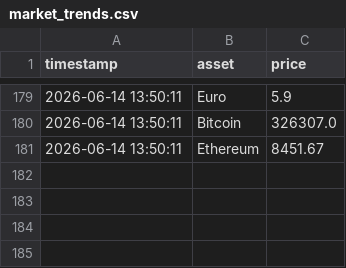
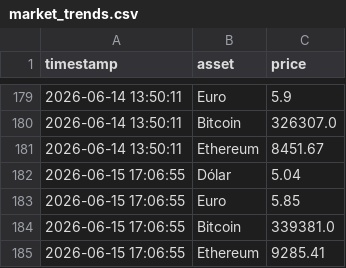
Before and after one commit to renanqsr/market-intel-pipeline, a CSV file: data/market_trends.csv, drawn as a sheet; only a part is shown, gaps mark what is left out.

Commit message:
chore(data): market trends updated 2026-06-15 17:06

```diff
--- a/data/market_trends.csv
+++ b/data/market_trends.csv
@@ -181 +181,5 @@ timestamp,asset,price
 2026-06-14 13:50:11,Ethereum,8451.67
+2026-06-15 17:06:55,Dólar,5.04
+2026-06-15 17:06:55,Euro,5.85
+2026-06-15 17:06:55,Bitcoin,339381.0
+2026-06-15 17:06:55,Ethereum,9285.41
```
